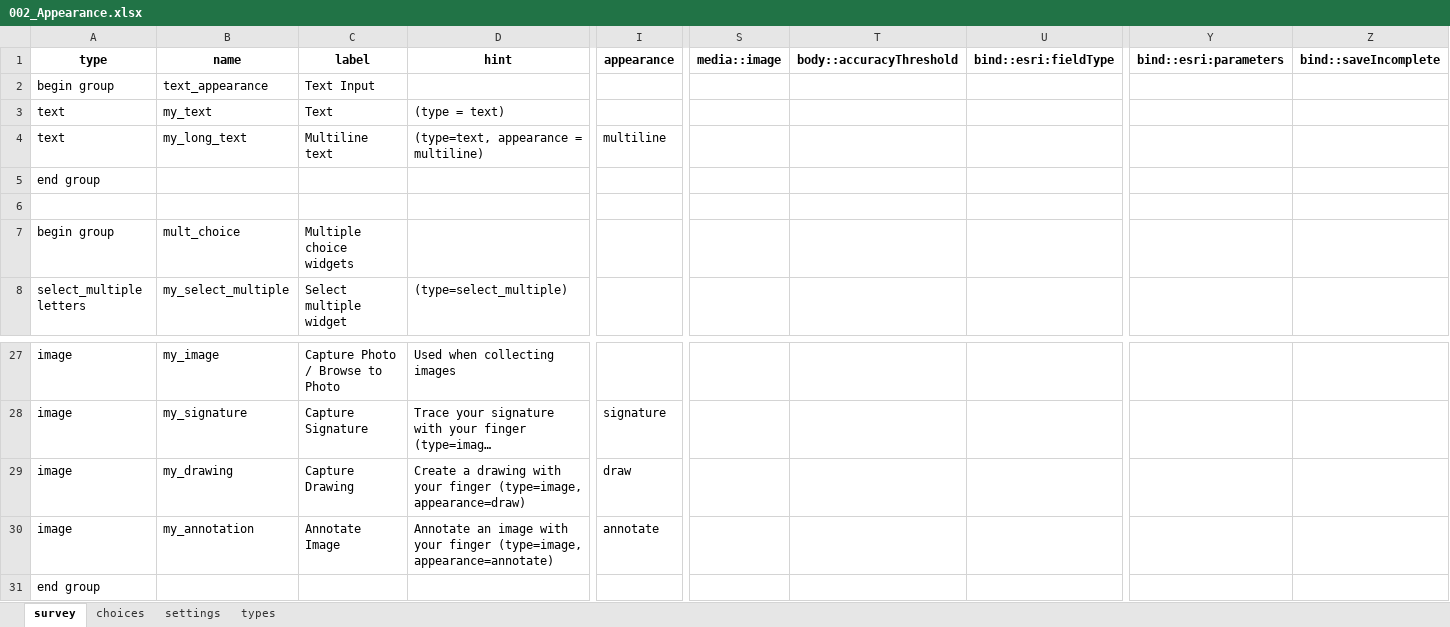
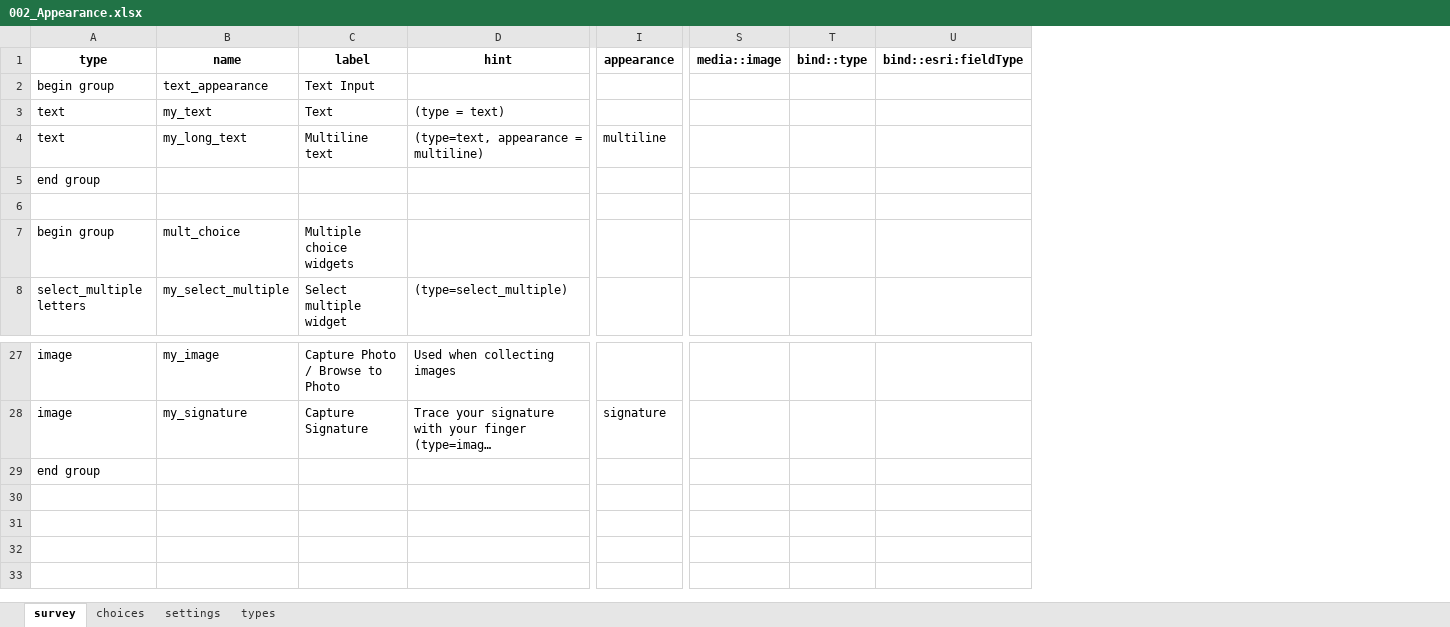
Before and after one commit to Esri/Survey123Community, an Excel workbook: Samples/002_Appearance.xlsx, sheet survey, drawn as a sheet; only a part is shown, gaps mark what is left out; long unchanged cells end in …; values as stored, in another font and other column widths than the file's, no borders; conditional formats and table styles not drawn; removed rows and columns are numbered as before the commit, all else as after; rows hold the shown columns only; the diff names each change by its address in the sheet, - before the commit and + after, or states it on an @@ line.

Commit message:
2.5 sample and template changes

```diff
--- a/Samples/002_Appearance.xlsx (sheet survey)
+++ b/Samples/002_Appearance.xlsx (sheet survey)
-column T, row 1: body::accuracyThreshold
+column T, row 1: bind::type
-column Y, row 1: bind::esri:parameters
-column Z, row 1: bind::saveIncomplete
-row 29: image | my_drawing | Capture Drawing | Create a drawing with your finger (type=image, appearance=draw) | draw
-row 30: image | my_annotation | Annotate Image | Annotate an image with your finger (type=image, appearance=annotate) | annotate
```
Also changed, not shown: sheet settings, sheet types, Samples/Autocomplete.xlsx, Samples/Barcode_Scanning.xlsx, 16 other files.
